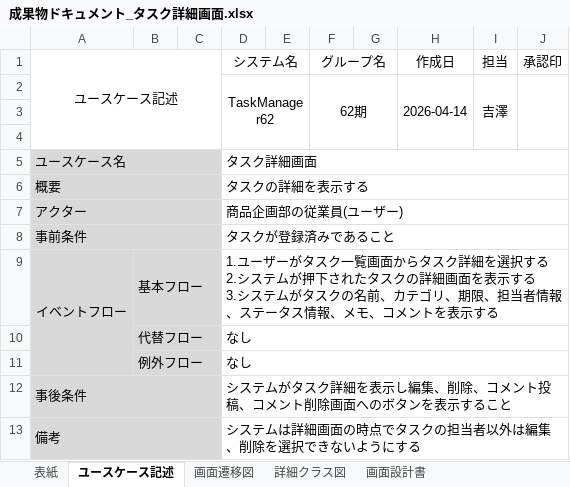
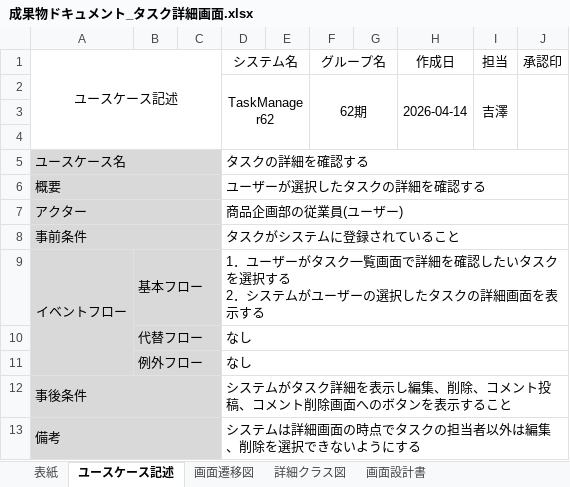
Before and after one commit to comsize-honiden/TaskManager62, an Excel workbook: document/成果物ドキュメント_タスク詳細画面.xlsx, sheet ユースケース記述, drawn as a sheet; values as stored, in another font and other column widths than the file's, no borders; ↵ is a line break in a cell; the diff names each change by its address in the sheet, - before the commit and + after, or states it on an @@ line.

Commit message:
更新　ユースケース記述の修正

```diff
--- a/document/成果物ドキュメント_タスク詳細画面.xlsx (sheet ユースケース記述)
+++ b/document/成果物ドキュメント_タスク詳細画面.xlsx (sheet ユースケース記述)
-D5 (システム名): タスク詳細画面
+D5 (システム名): タスクの詳細を確認する
-D6 (システム名): タスクの詳細を表示する
+D6 (システム名): ユーザーが選択したタスクの詳細を確認する
-D8 (システム名): タスクが登録済みであること
+D8 (システム名): タスクがシステムに登録されていること
-D9 (システム名): 1.ユーザーがタスク一覧画面からタスク詳細を選択する ↵ 2.システムが押下されたタスクの詳細画面を表示する ↵ 3.システムがタスクの名前、カテゴリ、期限、担当者情報、ステータス情報、メモ、コメントを表示す…
+D9 (システム名): 1．ユーザーがタスク一覧画面で詳細を確認したいタスクを選択する ↵ 2．システムがユーザーの選択したタスクの詳細画面を表示す…
```
Also changed, not shown: sheet 表紙.
